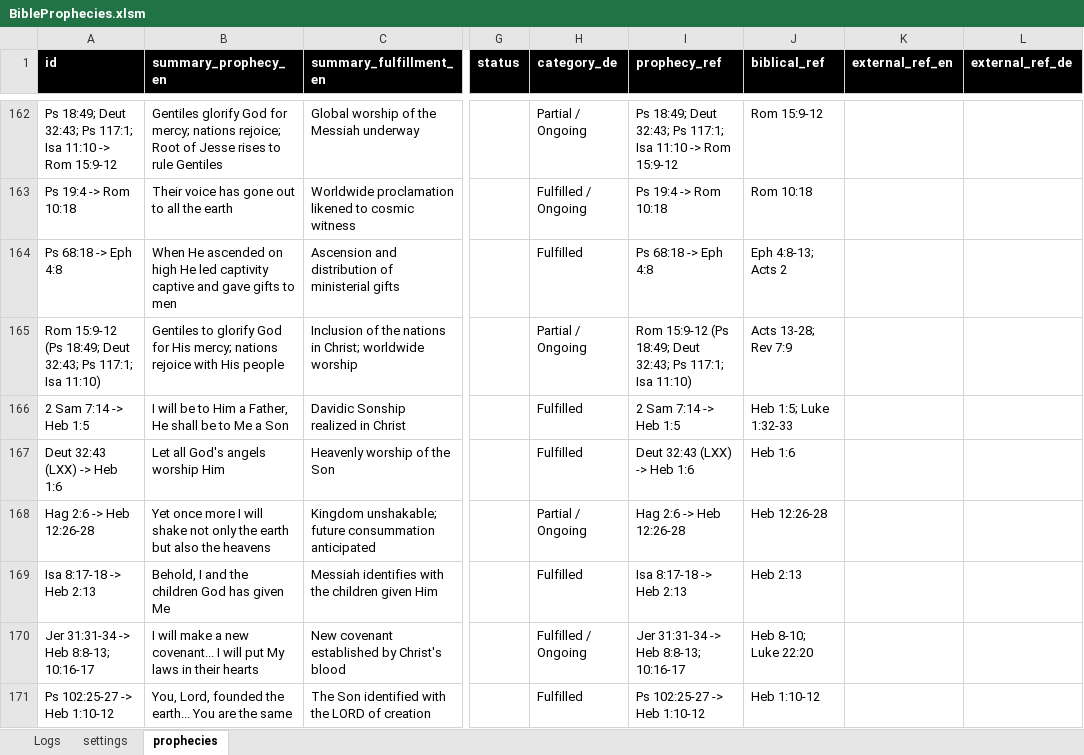
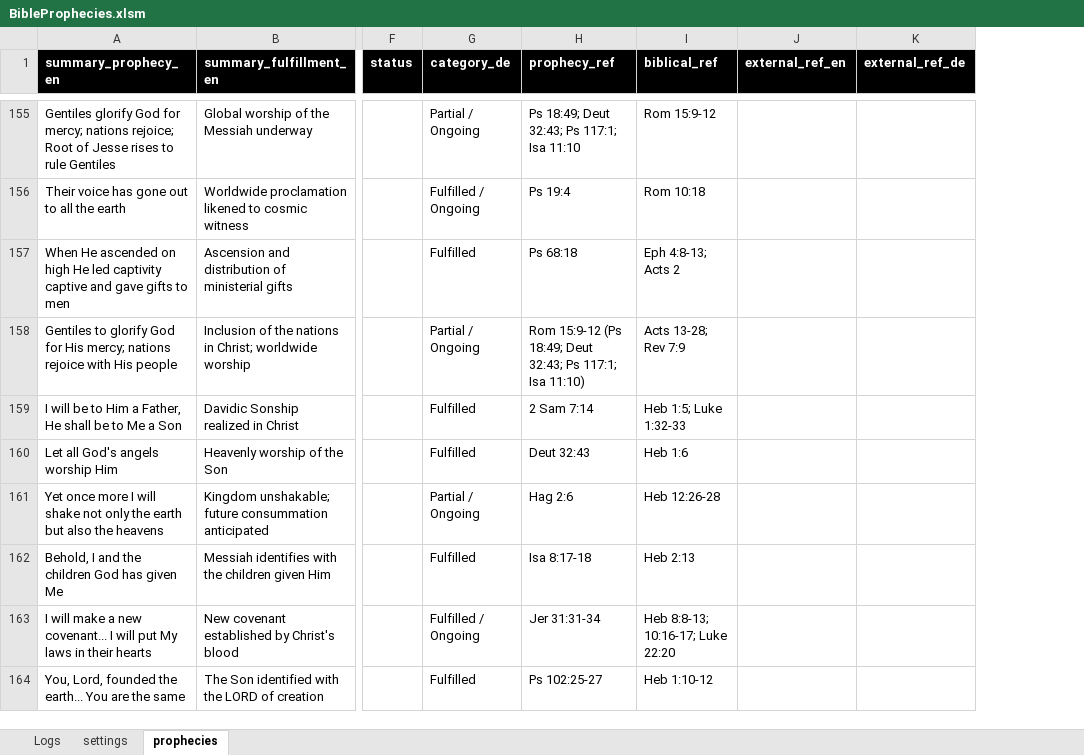
Before and after one commit to dawei7/BibleReader_SmartSearch, an Excel workbook: scripts/BibleProphecies.xlsm, sheet prophecies, drawn as a sheet; only a part is shown, gaps mark what is left out; values as stored, in another font and other column widths than the file's, no borders; conditional formats not drawn; removed rows and columns are numbered as before the commit, all else as after; the diff covers the shown part only; the diff names each change by its address in the sheet, - before the commit and + after, or states it on an @@ line.

Commit message:
chore: update prophecies data and bridge script adjustments

```diff
--- a/scripts/BibleProphecies.xlsm (sheet prophecies)
+++ b/scripts/BibleProphecies.xlsm (sheet prophecies)
-column A (id), rows 162-171: Ps 18:49; Deut 32:43; Ps 117:1; Isa 11:10 -> Rom 15:9-12 | Ps 19:4 -> Rom 10:18 | Ps 68:18 -> Eph 4:8 | Rom 15:9-12 (Ps 18:49; Deut 32:43; Ps 117:1; Isa 11:10) | 2 Sam 7:14 -> Heb 1:5 | Deut 32:43 (LXX) -> Heb 1:6 | Hag 2:6 -> Heb 12:26-28 | Isa 8:17-18 -> Heb 2:13 | Jer 31:31-34 -> Heb 8:8-13; 10:16-17 | Ps 102:25-27 -> Heb 1:10-12
-H155 (prophecy_ref): …Isa 11:10 -> Rom 15:9-12
+H155 (prophecy_ref): …Isa 11:10
-H156 (prophecy_ref): Ps 19:4 -> Rom 10:18
+H156 (prophecy_ref): Ps 19:4
-H157 (prophecy_ref): Ps 68:18 -> Eph 4:8
+H157 (prophecy_ref): Ps 68:18
-H159 (prophecy_ref): 2 Sam 7:14 -> Heb 1:5
+H159 (prophecy_ref): 2 Sam 7:14
-H160 (prophecy_ref): Deut 32:43 (LXX) -> Heb 1:6
+H160 (prophecy_ref): Deut 32:43
-H161 (prophecy_ref): Hag 2:6 -> Heb 12:26-28
+H161 (prophecy_ref): Hag 2:6
-H162 (prophecy_ref): Isa 8:17-18 -> Heb 2:13
+H162 (prophecy_ref): Isa 8:17-18
-H163 (prophecy_ref): Jer 31:31-34 -> Heb 8:8-13; 10:16-17
+H163 (prophecy_ref): Jer 31:31-34
-I163 (biblical_ref): Heb 8-10; Luke 22:20
+I163 (biblical_ref): Heb 8:8-13; 10:16-17; Luke 22:20
-H164 (prophecy_ref): Ps 102:25-27 -> Heb 1:10-12
+H164 (prophecy_ref): Ps 102:25-27
```
Also changed, not shown: 15 removed rows and 58 edited cells elsewhere in this sheet, sheet Logs, 2 other files.
